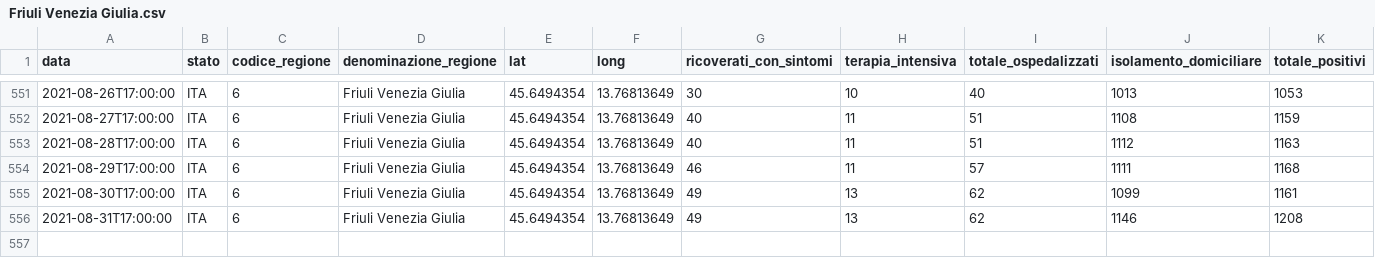
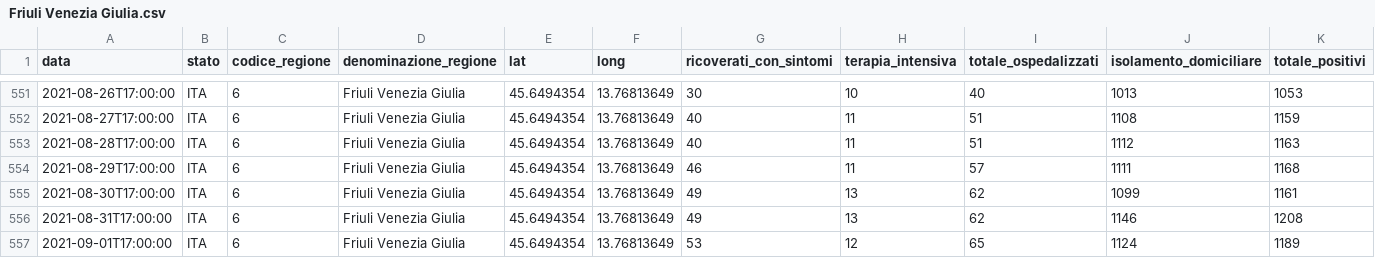
Before and after one commit to giovanniardenghi/dpc-covid-data, a CSV file: data/regioni/Friuli Venezia Giulia.csv, drawn as a sheet; only a part is shown, gaps mark what is left out; rows hold the shown columns only; the diff names each change by its address in the sheet, - before the commit and + after, or states it on an @@ line.

```diff
--- a/data/regioni/Friuli Venezia Giulia.csv
+++ b/data/regioni/Friuli Venezia Giulia.csv
+row 557: 2021-09-01T17:00:00 | ITA | 6 | Friuli Venezia Giulia | 45.6494354 | 13.76813649 | 53 | 12 | 65 | 1124 | 1189
```
Also changed, not shown: data/regioni/Calabria.csv, data/regioni/Campania.csv, 19 other files.
